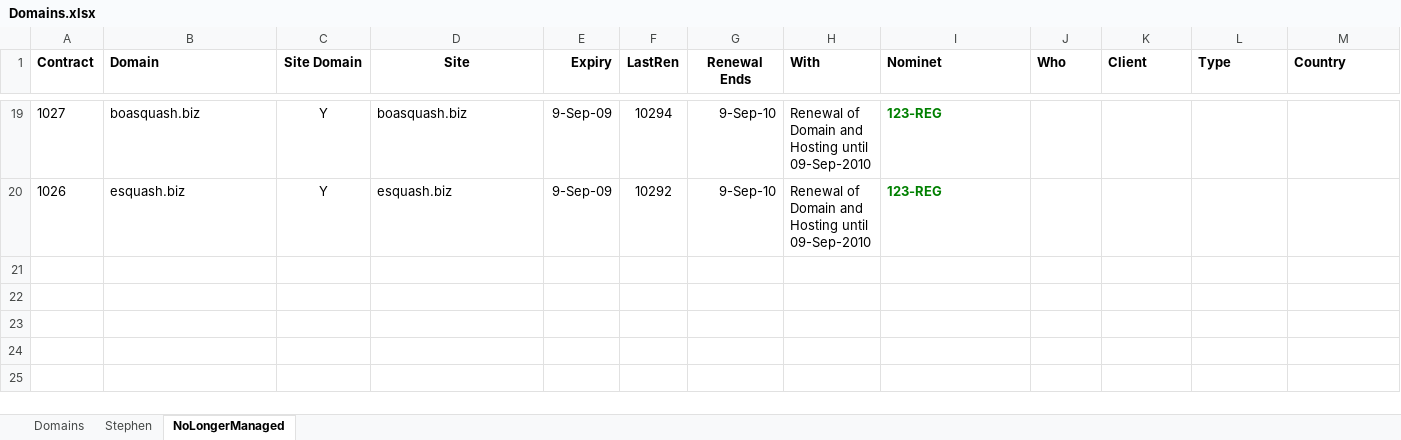
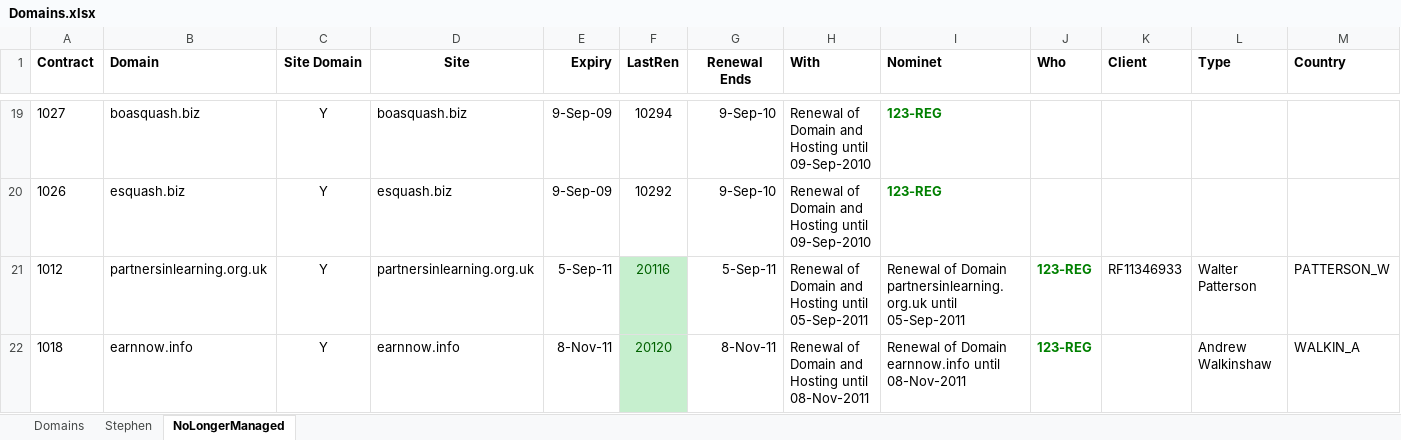
Before and after one commit to celestin/dev, an Excel workbook: clients/Domains.xlsx, sheet NoLongerManaged, drawn as a sheet; only a part is shown, gaps mark what is left out; values as stored, in another font and other column widths than the file's, no borders; rows hold the shown columns only; the diff names each change by its address in the sheet, - before the commit and + after, or states it on an @@ line.

```diff
--- a/clients/Domains.xlsx (sheet NoLongerManaged)
+++ b/clients/Domains.xlsx (sheet NoLongerManaged)
+row 21: 1012 | partnersinlearning.org.uk | Y | partnersinlearning.org.uk | 5-Sep-11 | 20116 | 5-Sep-11 | Renewal of Domain and Hosting until 05-Sep-2011 | Renewal of Domain partnersinlearning.org.uk until 05-Sep-2011 | 123-REG | RF11346933 | Walter Patterson | PATTERSON_W
+row 22: 1018 | earnnow.info | Y | earnnow.info | 8-Nov-11 | 20120 | 8-Nov-11 | Renewal of Domain and Hosting until 08-Nov-2011 | Renewal of Domain earnnow.info until 08-Nov-2011 | 123-REG |  | Andrew Walkinshaw | WALKIN_A
```
Also changed, not shown: sheet Domains, formulas that keep their value.
